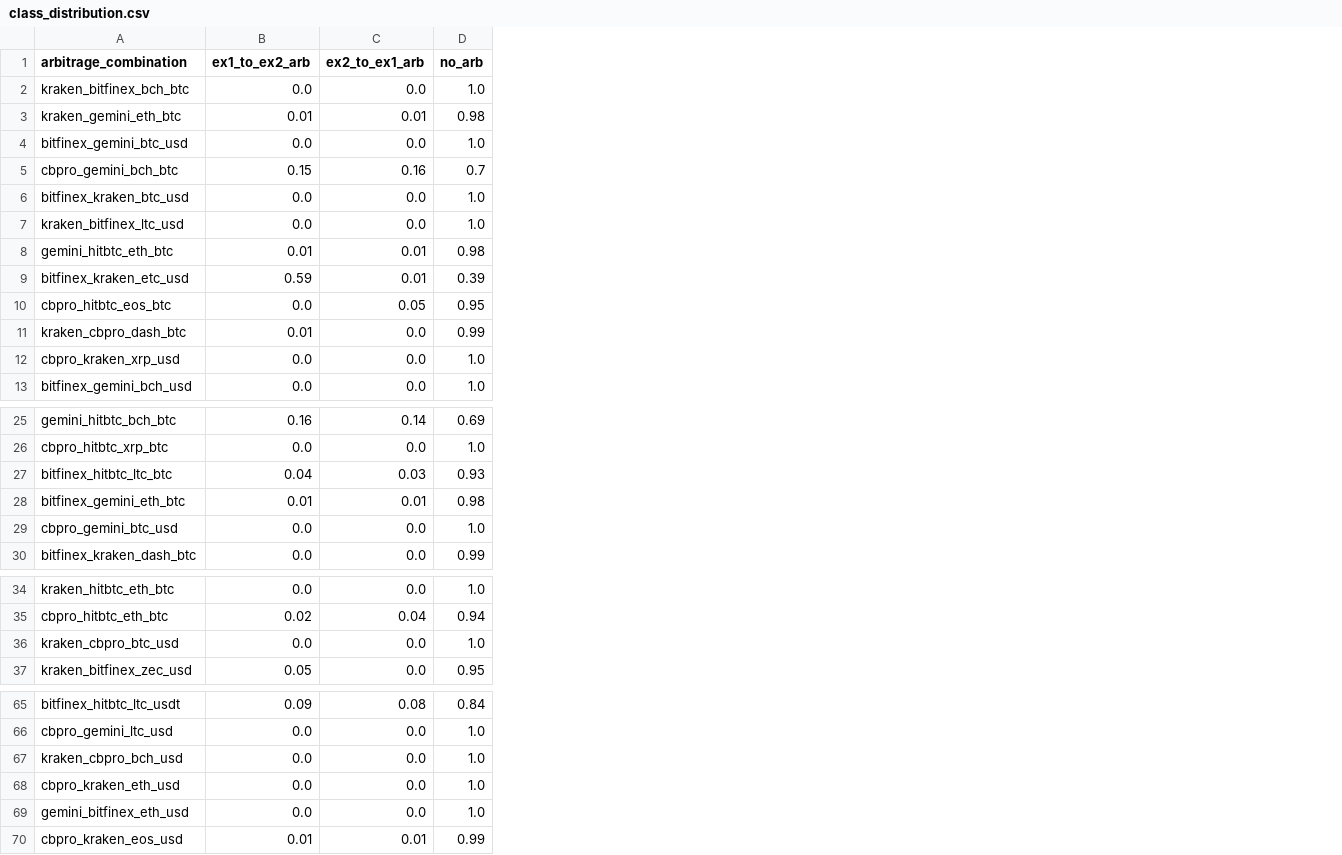
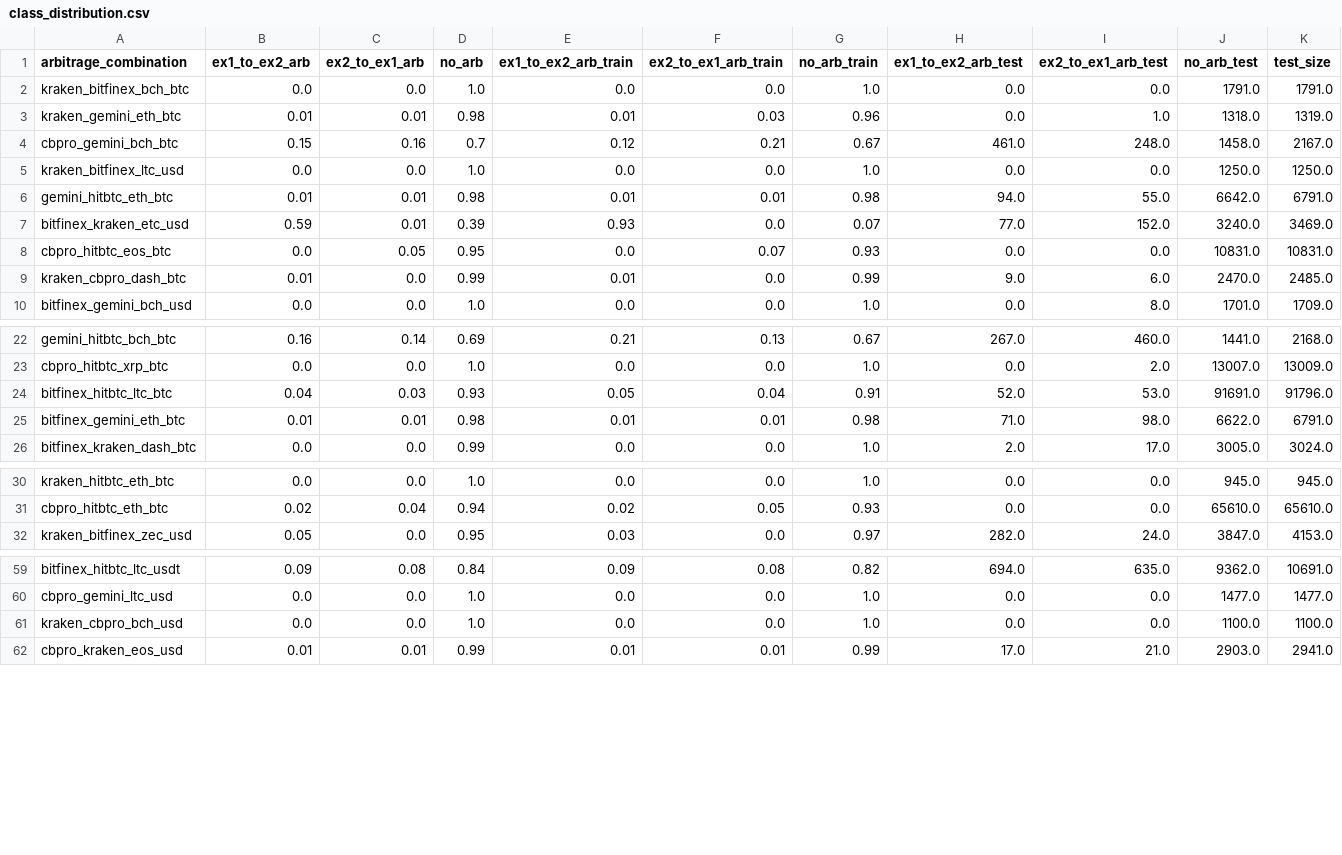
Before and after one commit to Cryptolytic-app/cryptolyticapp, a CSV file: modeling/data/class_distribution.csv, drawn as a sheet; only a part is shown, gaps mark what is left out; removed rows and columns are numbered as before the commit, all else as after; the diff covers the shown part only; the diff names each change by its address in the sheet, - before the commit and + after, or states it on an @@ line.

Commit message:
updated class_distribution.csv

```diff
--- a/modeling/data/class_distribution.csv
+++ b/modeling/data/class_distribution.csv
+column E (ex1_to_ex2_arb_train), rows 2-10: 0.0 | 0.01 | 0.12 | 0.0 | 0.01 | 0.93 | 0.0 | 0.01 | 0.0; rows 22-26: 0.21 | 0.0 | 0.05 | 0.01 | 0.0; rows 30-32: 0.0 | 0.02 | 0.03; rows 59-62: 0.09 | 0.0 | 0.0 | 0.01
+column F (ex2_to_ex1_arb_train), rows 2-10: 0.0 | 0.03 | 0.21 | 0.0 | 0.01 | 0.0 | 0.07 | 0.0 | 0.0; rows 22-26: 0.13 | 0.0 | 0.04 | 0.01 | 0.0; rows 30-32: 0.0 | 0.05 | 0.0; rows 59-62: 0.08 | 0.0 | 0.0 | 0.01
+column G (no_arb_train), rows 2-10: 1.0 | 0.96 | 0.67 | 1.0 | 0.98 | 0.07 | 0.93 | 0.99 | 1.0; rows 22-26: 0.67 | 1.0 | 0.91 | 0.98 | 1.0; rows 30-32: 1.0 | 0.93 | 0.97; rows 59-62: 0.82 | 1.0 | 1.0 | 0.99
+column H (ex1_to_ex2_arb_test), rows 2-10: 0.0 | 0.0 | 461.0 | 0.0 | 94.0 | 77.0 | 0.0 | 9.0 | 0.0; rows 22-26: 267.0 | 0.0 | 52.0 | 71.0 | 2.0; rows 30-32: 0.0 | 0.0 | 282.0; rows 59-62: 694.0 | 0.0 | 0.0 | 17.0
+column I (ex2_to_ex1_arb_test), rows 2-10: 0.0 | 1.0 | 248.0 | 0.0 | 55.0 | 152.0 | 0.0 | 6.0 | 8.0; rows 22-26: 460.0 | 2.0 | 53.0 | 98.0 | 17.0; rows 30-32: 0.0 | 0.0 | 24.0; rows 59-62: 635.0 | 0.0 | 0.0 | 21.0
+column J (no_arb_test), rows 2-10: 1791.0 | 1318.0 | 1458.0 | 1250.0 | 6642.0 | 3240.0 | 10831.0 | 2470.0 | 1701.0; rows 22-26: 1441.0 | 13007.0 | 91691.0 | 6622.0 | 3005.0; rows 30-32: 945.0 | 65610.0 | 3847.0; rows 59-62: 9362.0 | 1477.0 | 1100.0 | 2903.0
+column K (test_size), rows 2-10: 1791.0 | 1319.0 | 2167.0 | 1250.0 | 6791.0 | 3469.0 | 10831.0 | 2485.0 | 1709.0; rows 22-26: 2168.0 | 13009.0 | 91796.0 | 6791.0 | 3024.0; rows 30-32: 945.0 | 65610.0 | 4153.0; rows 59-62: 10691.0 | 1477.0 | 1100.0 | 2941.0
-row 4: bitfinex_gemini_btc_usd | 0.0 | 0.0 | 1.0
-row 6: bitfinex_kraken_btc_usd | 0.0 | 0.0 | 1.0
-row 12: cbpro_kraken_xrp_usd | 0.0 | 0.0 | 1.0
-row 29: cbpro_gemini_btc_usd | 0.0 | 0.0 | 1.0
-row 36: kraken_cbpro_btc_usd | 0.0 | 0.0 | 1.0
-row 68: cbpro_kraken_eth_usd | 0.0 | 0.0 | 1.0
-row 69: gemini_bitfinex_eth_usd | 0.0 | 0.0 | 1.0
```
Also changed, not shown: 3 removed rows elsewhere in this file, 1 other file.
